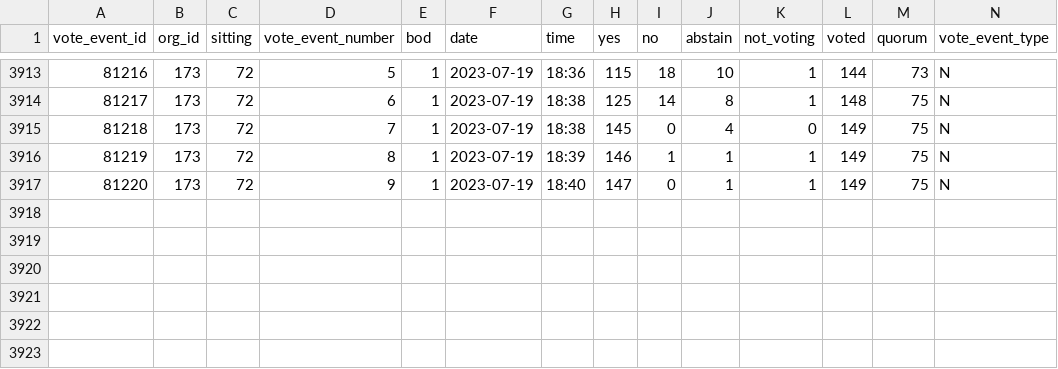
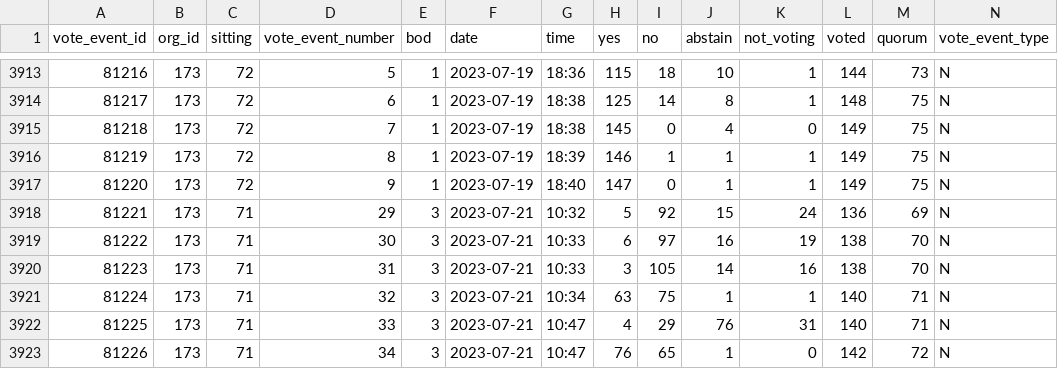
Before and after one commit to michalskop/cz-psp-votes-2021-202x, a CSV file: data/vote_events.csv, drawn as a sheet; only a part is shown, gaps mark what is left out; rows hold the shown columns only; the diff names each change by its address in the sheet, - before the commit and + after, or states it on an @@ line.

```diff
--- a/data/vote_events.csv
+++ b/data/vote_events.csv
+row 3918: 81221 | 173 | 71 | 29 | 3 | 2023-07-21 | 10:32 | 5 | 92 | 15 | 24 | 136 | 69 | N
+row 3919: 81222 | 173 | 71 | 30 | 3 | 2023-07-21 | 10:33 | 6 | 97 | 16 | 19 | 138 | 70 | N
+row 3920: 81223 | 173 | 71 | 31 | 3 | 2023-07-21 | 10:33 | 3 | 105 | 14 | 16 | 138 | 70 | N
+row 3921: 81224 | 173 | 71 | 32 | 3 | 2023-07-21 | 10:34 | 63 | 75 | 1 | 1 | 140 | 71 | N
+row 3922: 81225 | 173 | 71 | 33 | 3 | 2023-07-21 | 10:47 | 4 | 29 | 76 | 31 | 140 | 71 | N
+row 3923: 81226 | 173 | 71 | 34 | 3 | 2023-07-21 | 10:47 | 76 | 65 | 1 | 0 | 142 | 72 | N
```
Also changed, not shown: data/wpca.csv, data/wpca.halfyear.v1.csv.
